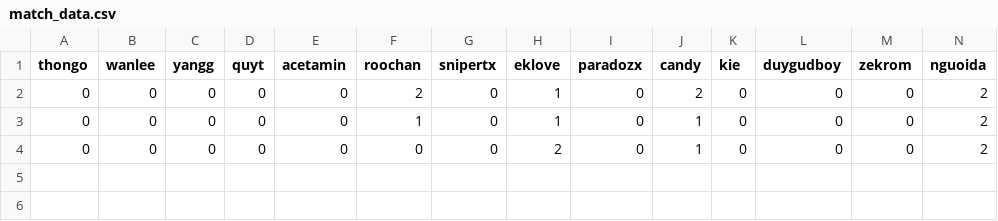
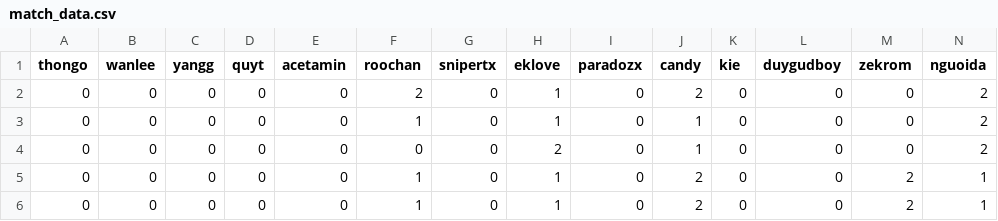
Before and after one commit to angelwshotgun/fbcs, a CSV file: match_data.csv, drawn as a sheet; only a part is shown; rows hold the shown columns only; the diff names each change by its address in the sheet, - before the commit and + after, or states it on an @@ line.

Commit message:
Update match_data.csv

```diff
--- a/match_data.csv
+++ b/match_data.csv
+row 5: 0 | 0 | 0 | 0 | 0 | 1 | 0 | 1 | 0 | 2 | 0 | 0 | 2 | 1
+row 6: 0 | 0 | 0 | 0 | 0 | 1 | 0 | 1 | 0 | 2 | 0 | 0 | 2 | 1
```
